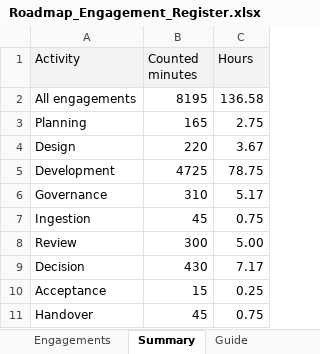
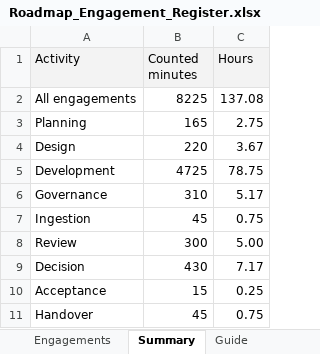
Before and after one commit to msinghbs-ai/coursefinder-admin, an Excel workbook: docs/Roadmap/2026-01/Roadmap_Engagement_Register.xlsx, sheet Summary, drawn as a sheet; values as stored, in another font and other column widths than the file's, no borders; the diff names each change by its address in the sheet, - before the commit and + after, or states it on an @@ line.

```diff
--- a/docs/Roadmap/2026-01/Roadmap_Engagement_Register.xlsx (sheet Summary)
+++ b/docs/Roadmap/2026-01/Roadmap_Engagement_Register.xlsx (sheet Summary)
-B2 (Counted minutes): 8195
+B2 (Counted minutes): 8225
-C2 (Hours): 136.58
+C2 (Hours): 137.08
```
Also changed, not shown: sheet Engagements, sheet Milestones, 2 other files.
